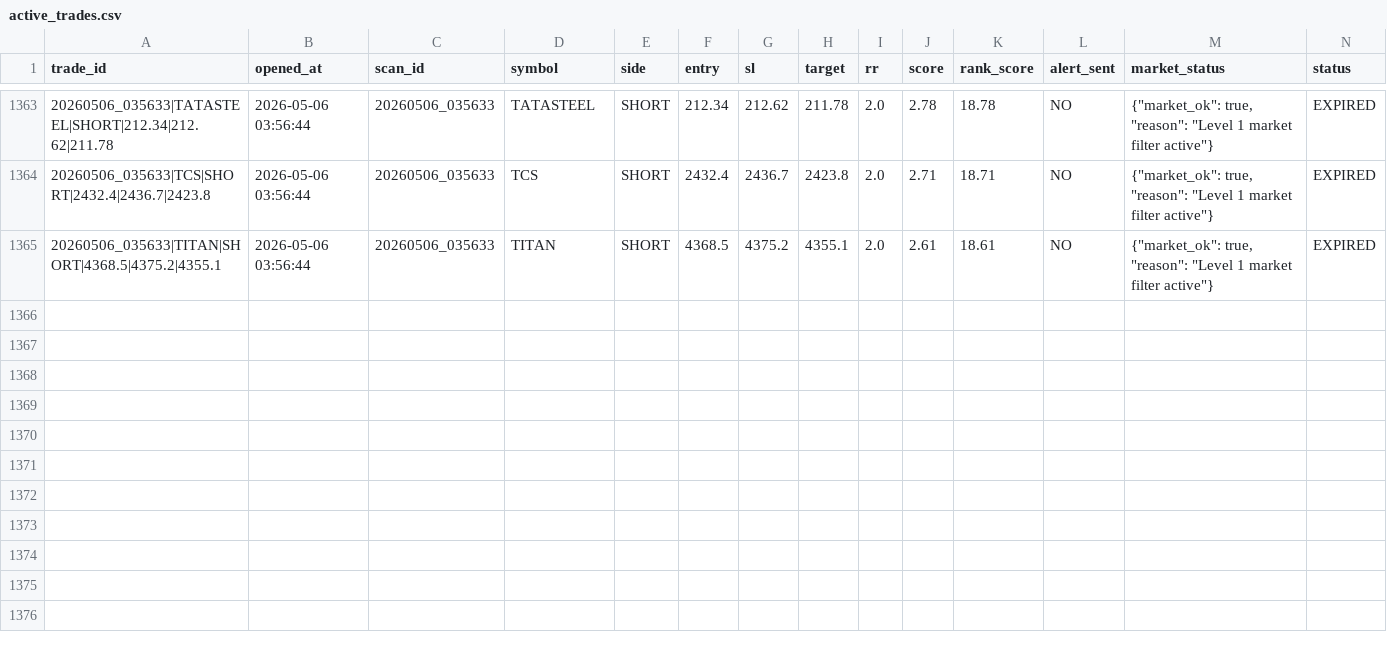
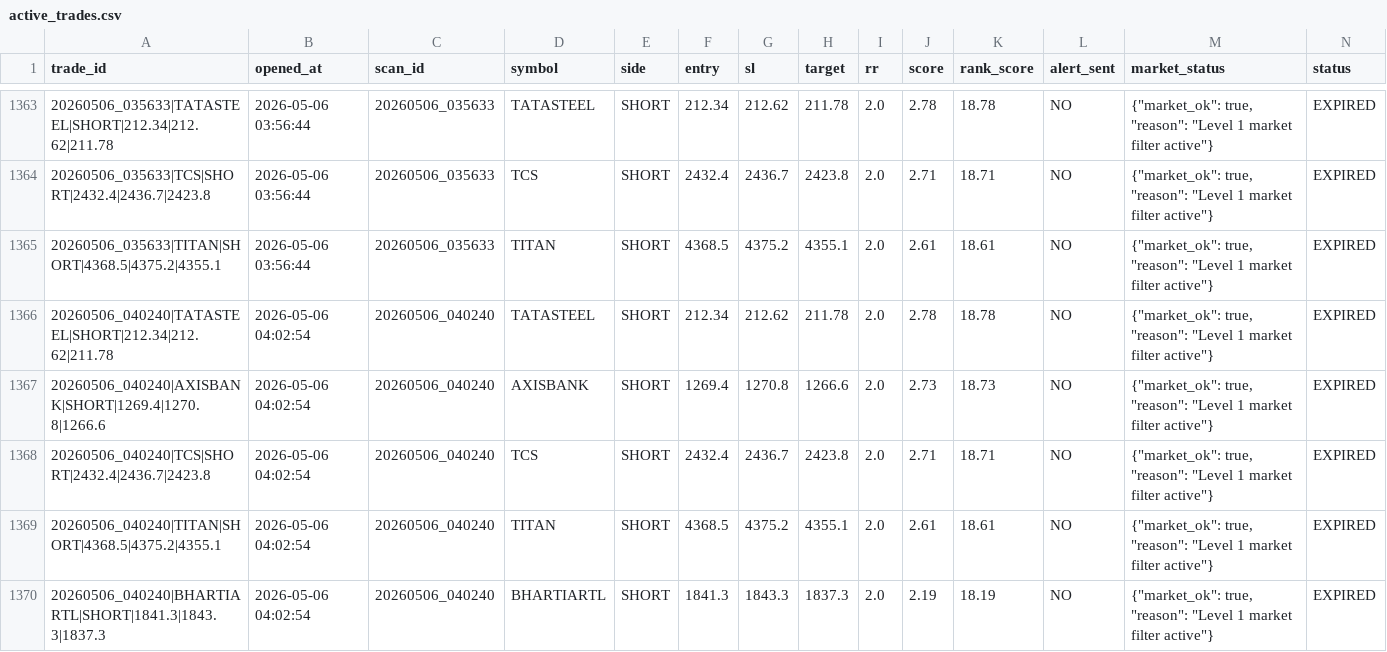
Before and after one commit to arikrixh-real/titan-bot, a CSV file: data/journals/active_trades.csv, drawn as a sheet; only a part is shown, gaps mark what is left out; rows hold the shown columns only; the diff covers the shown part only; the diff names each change by its address in the sheet, - before the commit and + after, or states it on an @@ line.

Commit message:
update titan memory

```diff
--- a/data/journals/active_trades.csv
+++ b/data/journals/active_trades.csv
+row 1366: 20260506_040240|TATASTEEL|SHORT|212.34|212.62|211.78 | 2026-05-06 04:02:54 | 20260506_040240 | TATASTEEL | SHORT | 212.34 | 212.62 | 211.78 | 2.0 | 2.78 | 18.78 | NO | {"market_ok": true, "reason": "Level 1 market filter active"} | EXPIRED
+row 1367: 20260506_040240|AXISBANK|SHORT|1269.4|1270.8|1266.6 | 2026-05-06 04:02:54 | 20260506_040240 | AXISBANK | SHORT | 1269.4 | 1270.8 | 1266.6 | 2.0 | 2.73 | 18.73 | NO | {"market_ok": true, "reason": "Level 1 market filter active"} | EXPIRED
+row 1368: 20260506_040240|TCS|SHORT|2432.4|2436.7|2423.8 | 2026-05-06 04:02:54 | 20260506_040240 | TCS | SHORT | 2432.4 | 2436.7 | 2423.8 | 2.0 | 2.71 | 18.71 | NO | {"market_ok": true, "reason": "Level 1 market filter active"} | EXPIRED
+row 1369: 20260506_040240|TITAN|SHORT|4368.5|4375.2|4355.1 | 2026-05-06 04:02:54 | 20260506_040240 | TITAN | SHORT | 4368.5 | 4375.2 | 4355.1 | 2.0 | 2.61 | 18.61 | NO | {"market_ok": true, "reason": "Level 1 market filter active"} | EXPIRED
+row 1370: 20260506_040240|BHARTIARTL|SHORT|1841.3|1843.3|1837.3 | 2026-05-06 04:02:54 | 20260506_040240 | BHARTIARTL | SHORT | 1841.3 | 1843.3 | 1837.3 | 2.0 | 2.19 | 18.19 | NO | {"market_ok": true, "reason": "Level 1 market filter active"} | EXPIRED
```
Also changed, not shown: 25 edited cells elsewhere in this file, data/journals/open_trades.csv, data/journals/trade_outcomes.csv, 7 other files.
